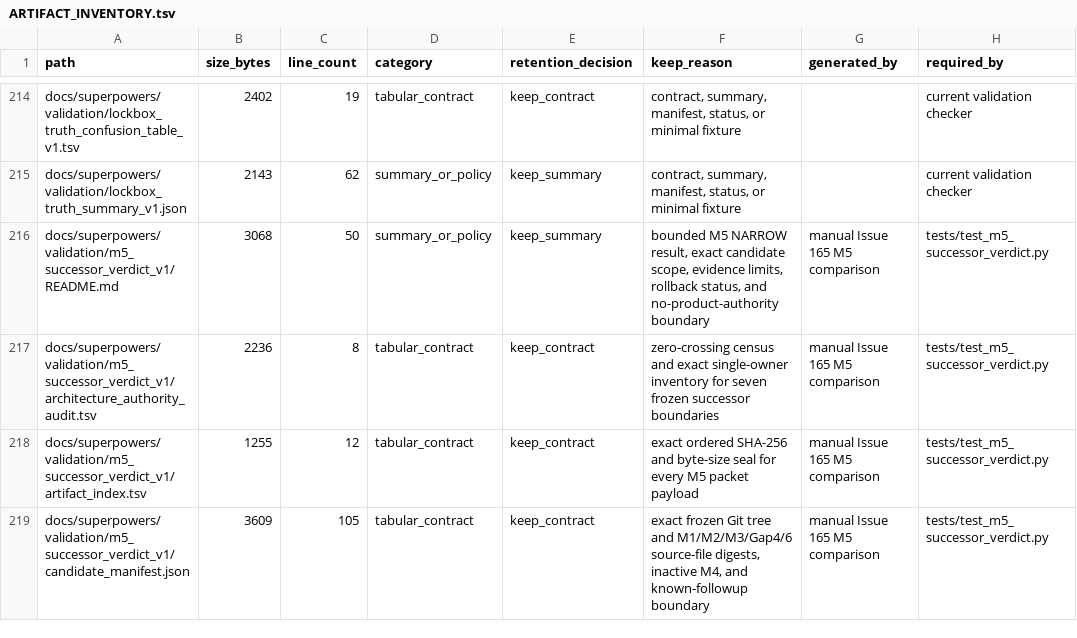
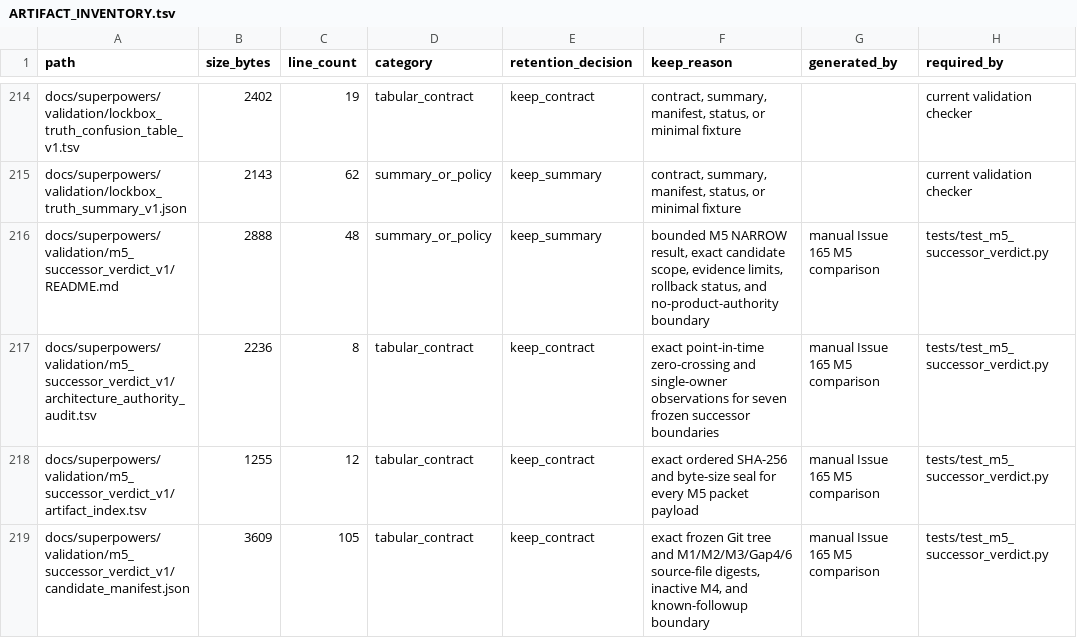
Before and after one commit to bosschen0429/XIC_Extractor, a TSV file: docs/superpowers/validation/ARTIFACT_INVENTORY.tsv, drawn as a sheet; only a part is shown, gaps mark what is left out; the diff names each change by its address in the sheet, - before the commit and + after, or states it on an @@ line.

Commit message:
fix(validation): freeze M5 audit semantics

```diff
--- a/docs/superpowers/validation/ARTIFACT_INVENTORY.tsv
+++ b/docs/superpowers/validation/ARTIFACT_INVENTORY.tsv
-B216 (size_bytes): 3068
+B216 (size_bytes): 2888
-C216 (line_count): 50
+C216 (line_count): 48
-F217 (keep_reason): zero-crossing census and exact single-owner inventory for seven…
+F217 (keep_reason): exact point-in-time zero-crossing and single-owner observations for seven…
```
Also changed, not shown: docs/superpowers/validation/m5_successor_verdict_v1/artifact_index.tsv, docs/superpowers/validation/m5_successor_verdict_v1/evidence_manifest.tsv, 3 other files.
